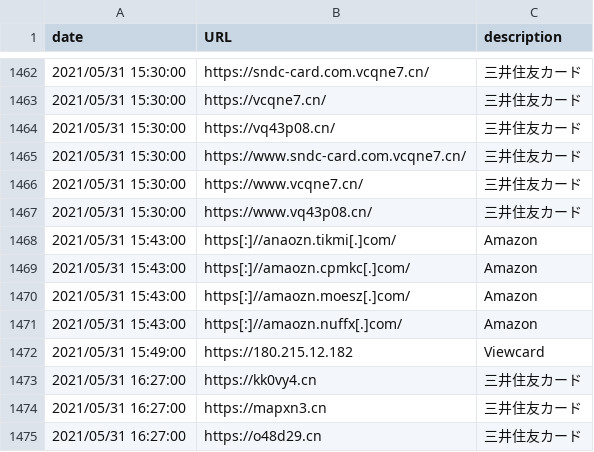
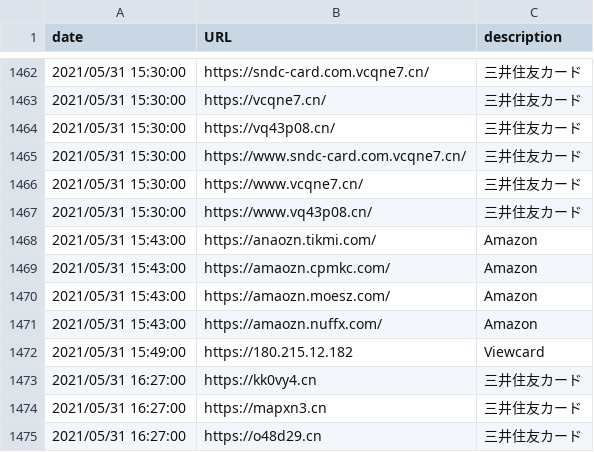
Before and after one commit to JPCERTCC/phishurl-list, a CSV file: 2021/202105.csv, drawn as a sheet; only a part is shown, gaps mark what is left out.

```diff
--- a/2021/202105.csv
+++ b/2021/202105.csv
@@ -1467,6 +1467,6 @@ date,URL,description
 2021/05/31 15:30:00,https://www.vq43p08.cn/,三井住友カード
-2021/05/31 15:43:00,https[:]//anaozn.tikmi[.]com/,Amazon
-2021/05/31 15:43:00,https[:]//amaozn.cpmkc[.]com/,Amazon
-2021/05/31 15:43:00,https[:]//amaozn.moesz[.]com/,Amazon
-2021/05/31 15:43:00,https[:]//amaozn.nuffx[.]com/,Amazon
+2021/05/31 15:43:00,https://anaozn.tikmi.com/,Amazon
+2021/05/31 15:43:00,https://amaozn.cpmkc.com/,Amazon
+2021/05/31 15:43:00,https://amaozn.moesz.com/,Amazon
+2021/05/31 15:43:00,https://amaozn.nuffx.com/,Amazon
 2021/05/31 15:49:00,https://180.215.12.182,Viewcard
```
Also changed, not shown: 2020/202003.csv, 2021/202108.csv, 9 other files.
